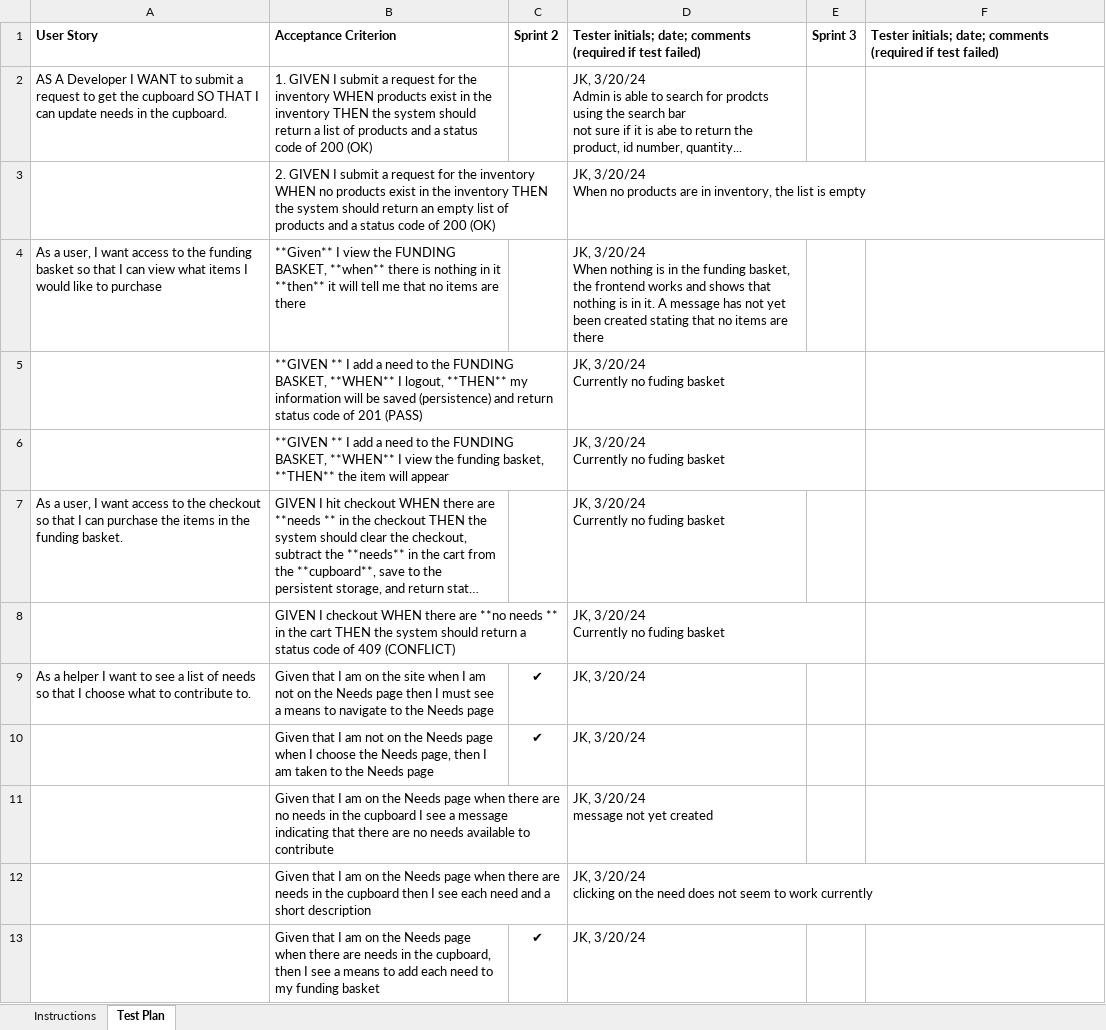
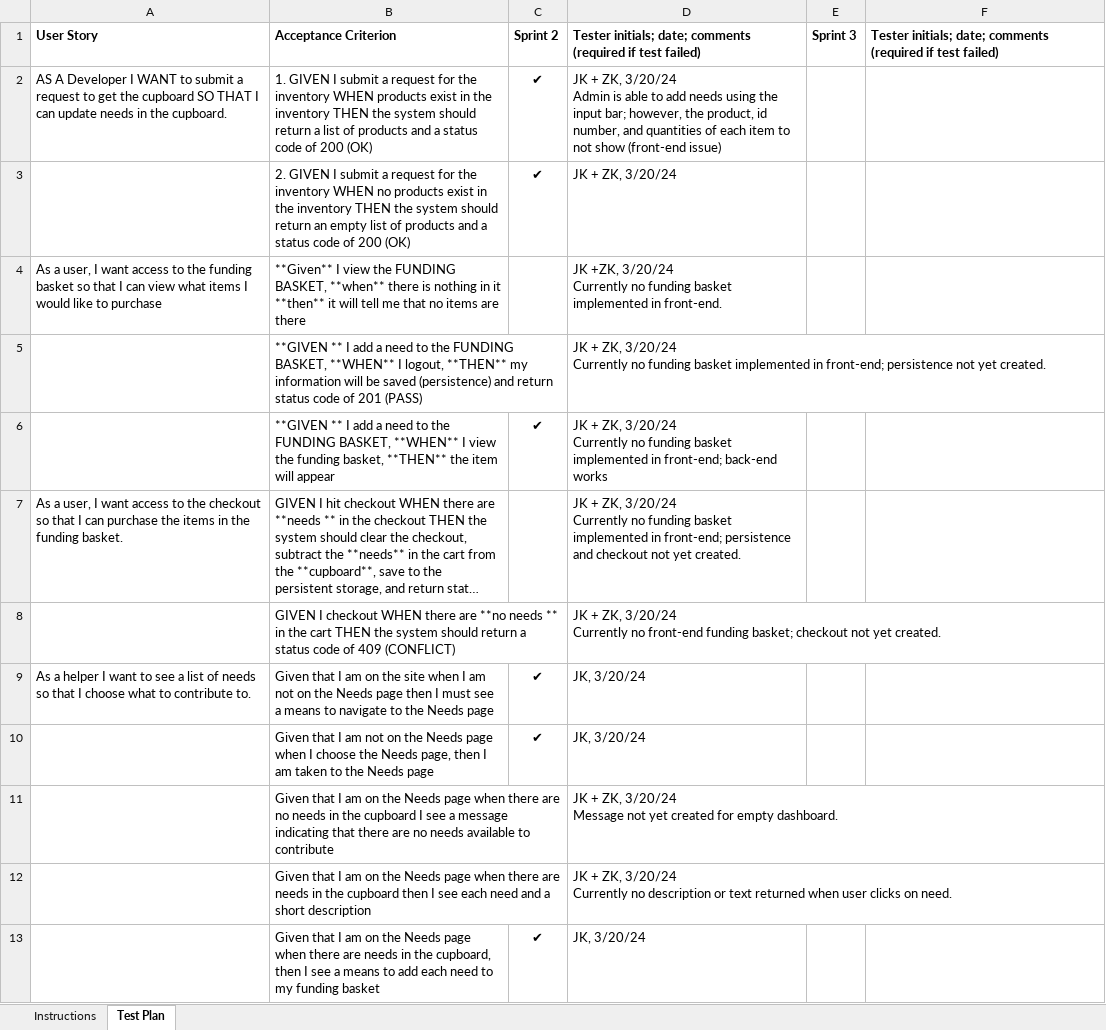
Before and after one commit to zk5160/Homeless-Donation-Organization, an Excel workbook: etc/Acceptance Test Plan.xlsx, sheet Test Plan, drawn as a sheet; long unchanged cells end in …; values as stored, in another font and other column widths than the file's, no borders; ↵ is a line break in a cell; the diff names each change by its address in the sheet, - before the commit and + after, or states it on an @@ line.

Commit message:
acceptance criteria updates

```diff
--- a/etc/Acceptance Test Plan.xlsx (sheet Test Plan)
+++ b/etc/Acceptance Test Plan.xlsx (sheet Test Plan)
-C2:C3: (empty)
+C2:C3: ✔
-D2: JK, 3/20/24 ↵ Admin is able to search for prodcts using the search bar ↵ not sure if it is abe to return the product, id number, quantity...
+D2: JK + ZK, 3/20/24 ↵ Admin is able to add needs using the input bar; however, the product, id number, and quantities of each item to not show (front-end issue)
-D3: JK, 3/20/24 ↵ When no products are in inventory, the list is empty
+D3: JK + ZK, 3/20/24
-D4: JK, 3/20/24 ↵ When nothing is in the funding basket, the frontend works and shows that nothing is in it. A message has not yet been created stating that no items are there
+D4: JK +ZK, 3/20/24 ↵ Currently no funding basket implemented in front-end.
-D5: JK, 3/20/24 ↵ Currently no fuding basket
+D5: JK + ZK, 3/20/24 ↵ Currently no funding basket implemented in front-end; persistence not yet created.
-C6: (empty)
+C6: ✔
-D6: JK, 3/20/24 ↵ Currently no fuding basket
+D6: JK + ZK, 3/20/24 ↵ Currently no funding basket implemented in front-end; back-end works
-D7: JK, 3/20/24 ↵ Currently no fuding basket
+D7: JK + ZK, 3/20/24 ↵ Currently no funding basket implemented in front-end; persistence and checkout not yet created.
-D8: JK, 3/20/24 ↵ Currently no fuding basket
+D8: JK + ZK, 3/20/24 ↵ Currently no front-end funding basket; checkout not yet created.
-D11: JK, 3/20/24 ↵ message not yet created
+D11: JK + ZK, 3/20/24 ↵ Message not yet created for empty dashboard.
-D12: JK, 3/20/24 ↵ clicking on the need does not seem to work currently
+D12: JK + ZK, 3/20/24 ↵ Currently no description or text returned when user clicks on need.
```
